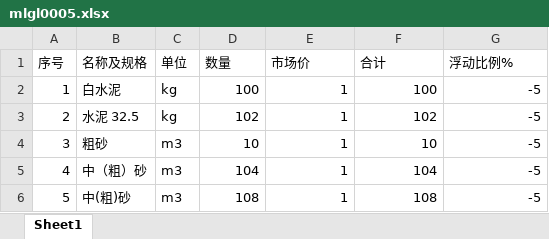
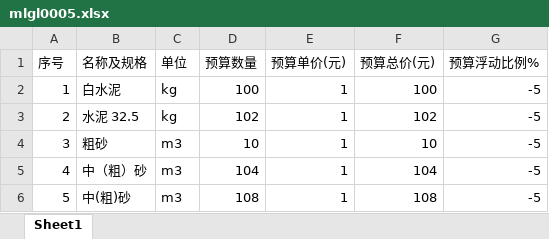
Before and after one commit to yang035/PMadmin, an Excel workbook: public/template/mlgl0005.xlsx, sheet Sheet1, drawn as a sheet; values as stored, in another font and other column widths than the file's, no borders; the diff names each change by its address in the sheet, - before the commit and + after, or states it on an @@ line.

```diff
--- a/public/template/mlgl0005.xlsx (sheet Sheet1)
+++ b/public/template/mlgl0005.xlsx (sheet Sheet1)
-D1: 数量
+D1: 预算数量
-E1: 市场价
+E1: 预算单价(元)
-F1: 合计
+F1: 预算总价(元)
-G1: 浮动比例%
+G1: 预算浮动比例%
```
Also changed, not shown: 1 other file.
